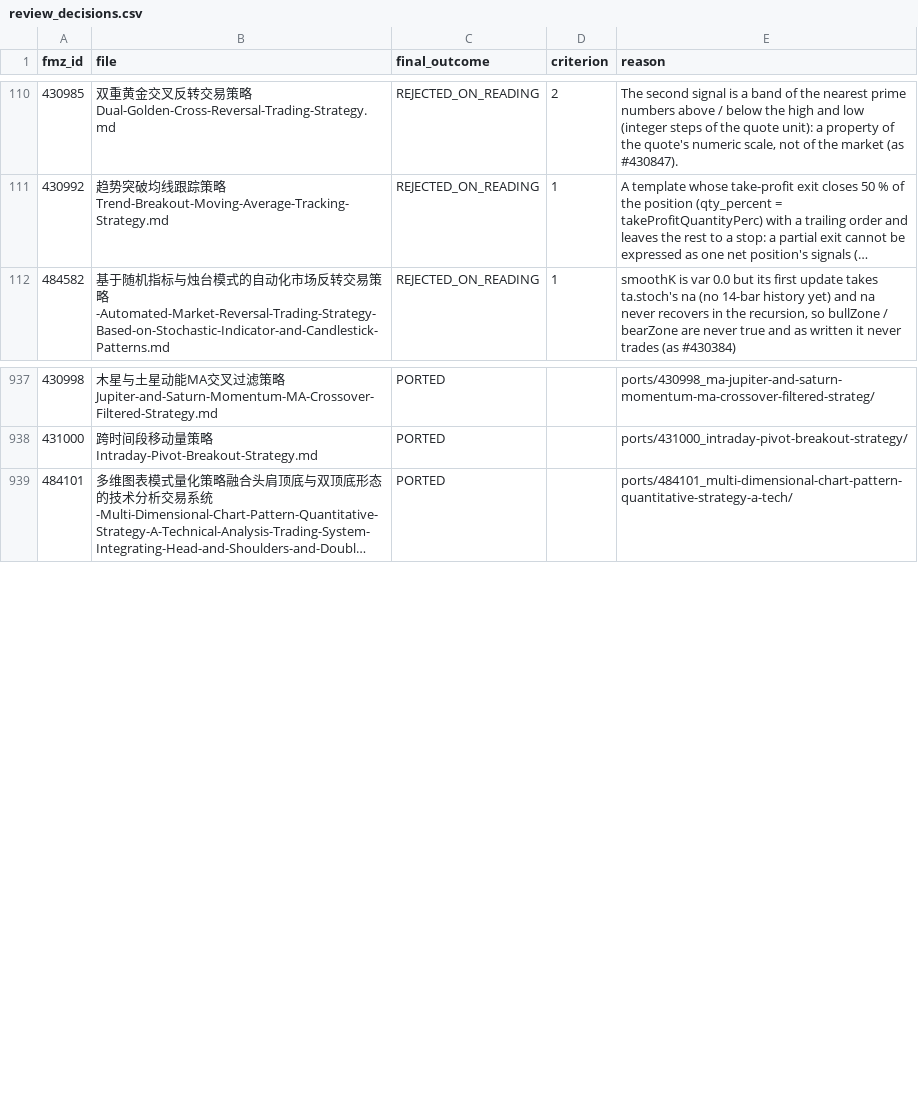
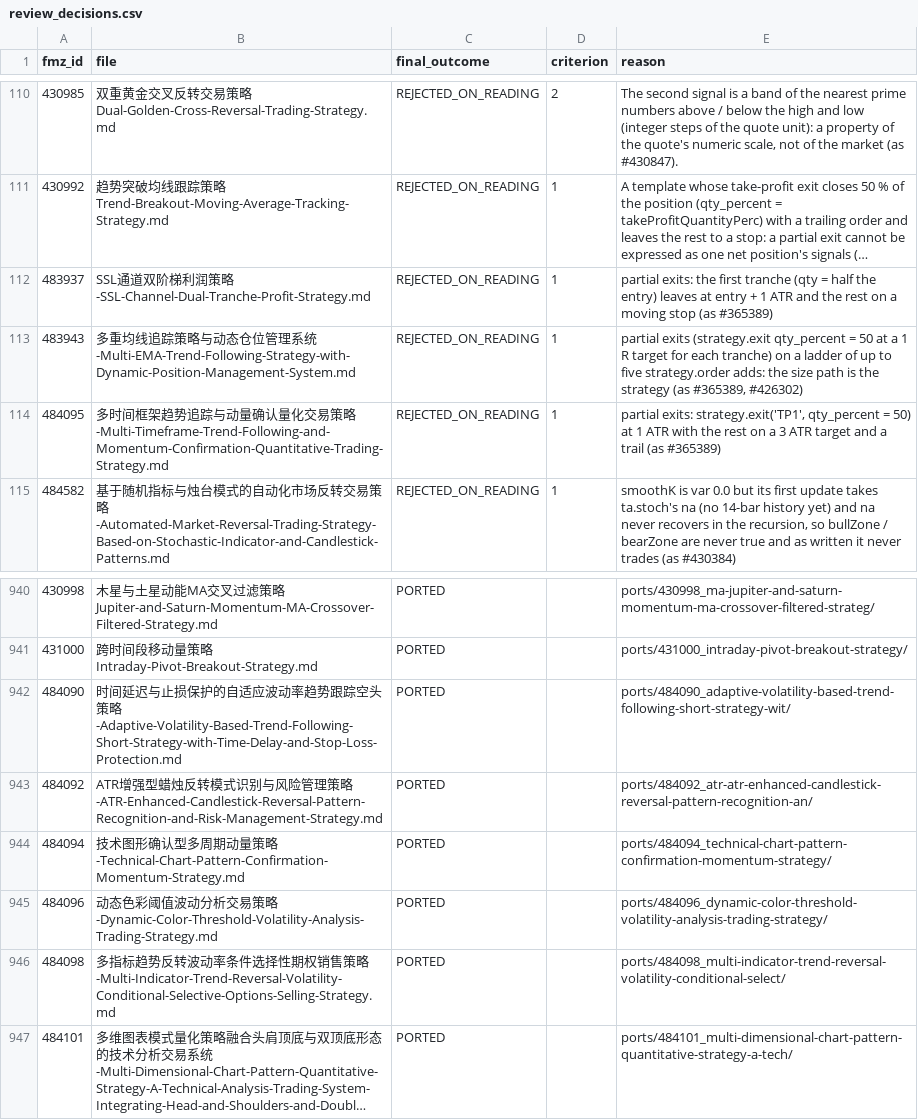
Before and after one commit to r35t1tut0r0rb15-gif/fmz-strategies, a CSV file: review_decisions.csv, drawn as a sheet; only a part is shown, gaps mark what is left out; long unchanged cells end in …; the diff names each change by its address in the sheet, - before the commit and + after, or states it on an @@ line.

```diff
--- a/review_decisions.csv
+++ b/review_decisions.csv
+row 112: 483937 | SSL通道双阶梯利润策略-SSL-Channel-Dual-Tranche-Profit-Strategy.md | REJECTED_ON_READING | 1 | partial exits: the first tranche (qty = half the entry) leaves at entry + 1 ATR and the rest on a moving stop (as #365389)
+row 113: 483943 | 多重均线追踪策略与动态仓位管理系统-Multi-EMA-Trend-Following-Strategy-with-Dynamic-Position-Management-System.md | REJECTED_ON_READING | 1 | partial exits (strategy.exit qty_percent = 50 at a 1 R target for each tranche) on a ladder of up to five strategy.order adds: the size path is the strategy (as #365389, #426302)
+row 114: 484095 | 多时间框架趋势追踪与动量确认量化交易策略-Multi-Timeframe-Trend-Following-and-Momentum-Confirmation-Quantitative-Trading-Strategy.md | REJECTED_ON_READING | 1 | partial exits: strategy.exit('TP1', qty_percent = 50) at 1 ATR with the rest on a 3 ATR target and a trail (as #365389)
+row 942: 484090 | 时间延迟与止损保护的自适应波动率趋势跟踪空头策略-Adaptive-Volatility-Based-Trend-Following-Short-Strategy-with-Time-Delay-and-Stop-Loss-Protection.md | PORTED |  | ports/484090_adaptive-volatility-based-trend-following-short-strategy-wit/
+row 943: 484092 | ATR增强型蜡烛反转模式识别与风险管理策略-ATR-Enhanced-Candlestick-Reversal-Pattern-Recognition-and-Risk-Management-Strategy.md | PORTED |  | ports/484092_atr-atr-enhanced-candlestick-reversal-pattern-recognition-an/
+row 944: 484094 | 技术图形确认型多周期动量策略-Technical-Chart-Pattern-Confirmation-Momentum-Strategy.md | PORTED |  | ports/484094_technical-chart-pattern-confirmation-momentum-strategy/
+row 945: 484096 | 动态色彩阈值波动分析交易策略-Dynamic-Color-Threshold-Volatility-Analysis-Trading-Strategy.md | PORTED |  | ports/484096_dynamic-color-threshold-volatility-analysis-trading-strategy/
+row 946: 484098 | 多指标趋势反转波动率条件选择性期权销售策略-Multi-Indicator-Trend-Reversal-Volatility-Conditional-Selective-Options-Selling-Strategy.md | PORTED |  | ports/484098_multi-indicator-trend-reversal-volatility-conditional-select/
```
Also changed, not shown: 23 other files.
